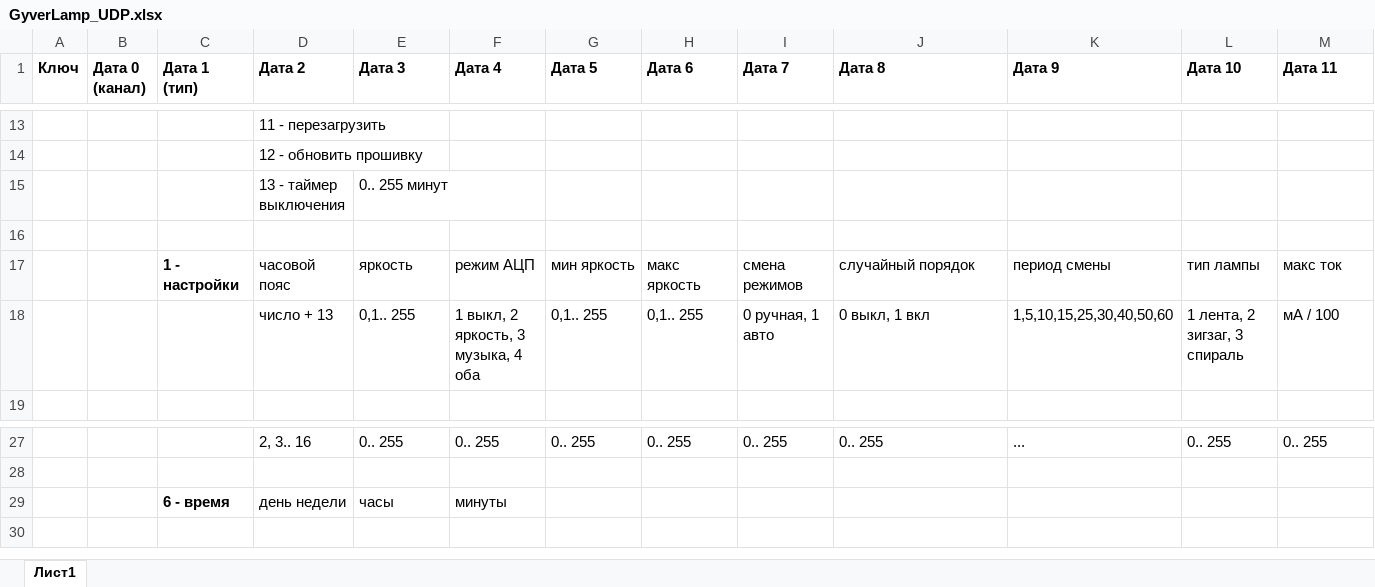
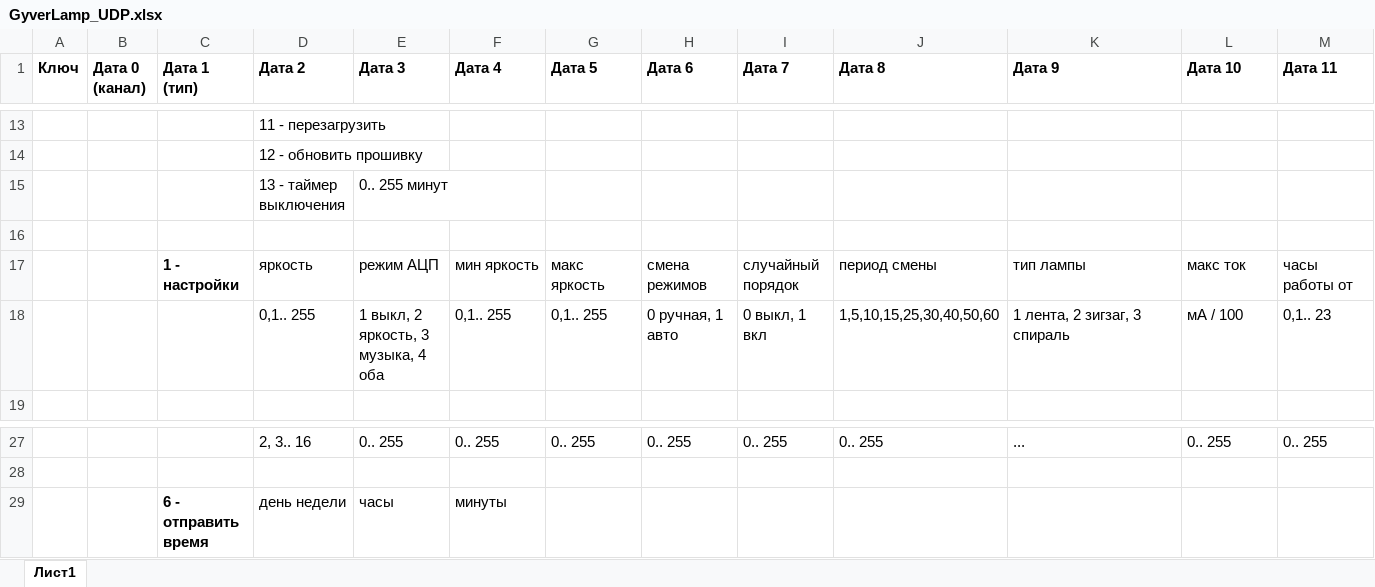
Before and after one commit to AlexGyver/GyverLamp2, an Excel workbook: docs/Протокол/GyverLamp_UDP.xlsx, sheet Лист1, drawn as a sheet; only a part is shown, gaps mark what is left out; values as stored, in another font and other column widths than the file's, no borders; removed rows and columns are numbered as before the commit, all else as after; rows hold the shown columns only; the diff names each change by its address in the sheet, - before the commit and + after, or states it on an @@ line.

Commit message:
Update GyverLamp_UDP.xlsx

```diff
--- a/docs/Протокол/GyverLamp_UDP.xlsx (sheet Лист1)
+++ b/docs/Протокол/GyverLamp_UDP.xlsx (sheet Лист1)
-row 17:  |  | 1 - настройки | часовой пояс | яркость | режим АЦП | мин яркость | макс яркость | смена режимов | случайный порядок | период смены | тип лампы | макс ток
-row 18:  |  |  | число + 13 | 0,1.. 255 | 1 выкл, 2 яркость, 3 музыка, 4 оба | 0,1.. 255 | 0,1.. 255 | 0 ручная, 1 авто | 0 выкл, 1 вкл | 1,5,10,15,25,30,40,50,60 | 1 лента, 2 зигзаг, 3 спираль | мА / 100
+row 17:  |  | 1 - настройки | яркость | режим АЦП | мин яркость | макс яркость | смена режимов | случайный порядок | период смены | тип лампы | макс ток | часы работы от
+row 18:  |  |  | 0,1.. 255 | 1 выкл, 2 яркость, 3 музыка, 4 оба | 0,1.. 255 | 0,1.. 255 | 0 ручная, 1 авто | 0 выкл, 1 вкл | 1,5,10,15,25,30,40,50,60 | 1 лента, 2 зигзаг, 3 спираль | мА / 100 | 0,1.. 23
-C29 (Дата 1 (тип)): 6 - время
+C29 (Дата 1 (тип)): 6 - отправить время
```
